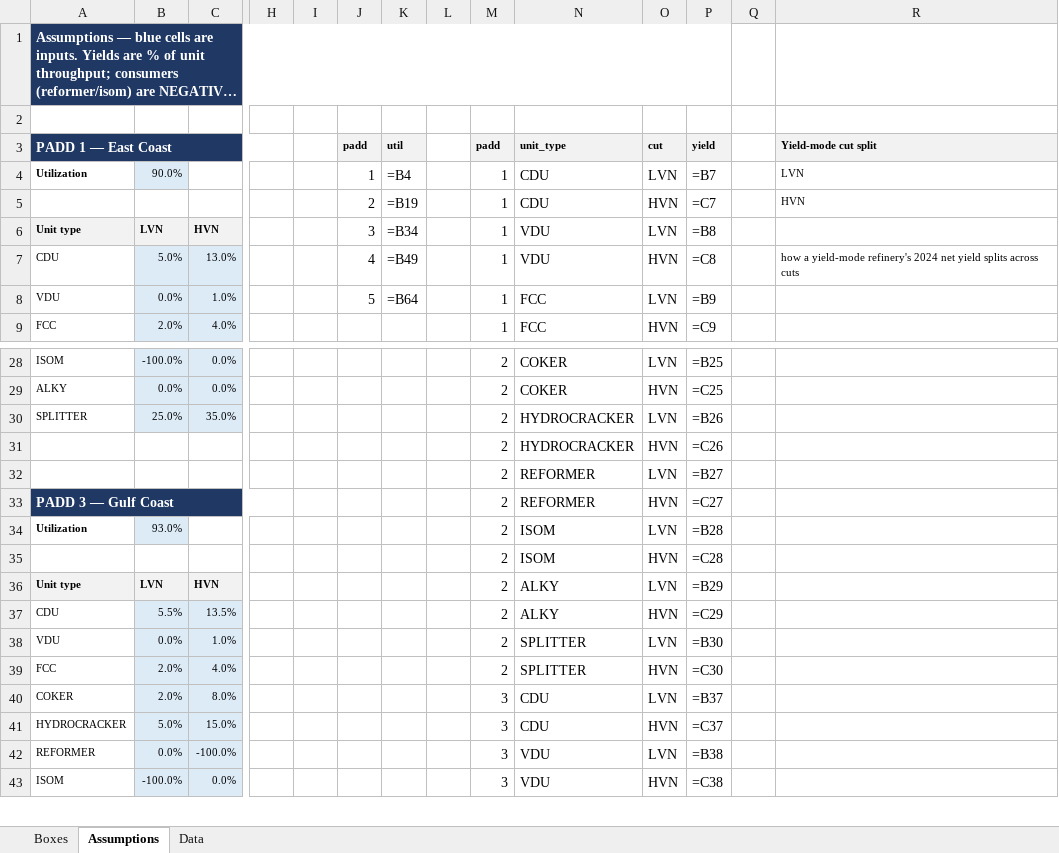
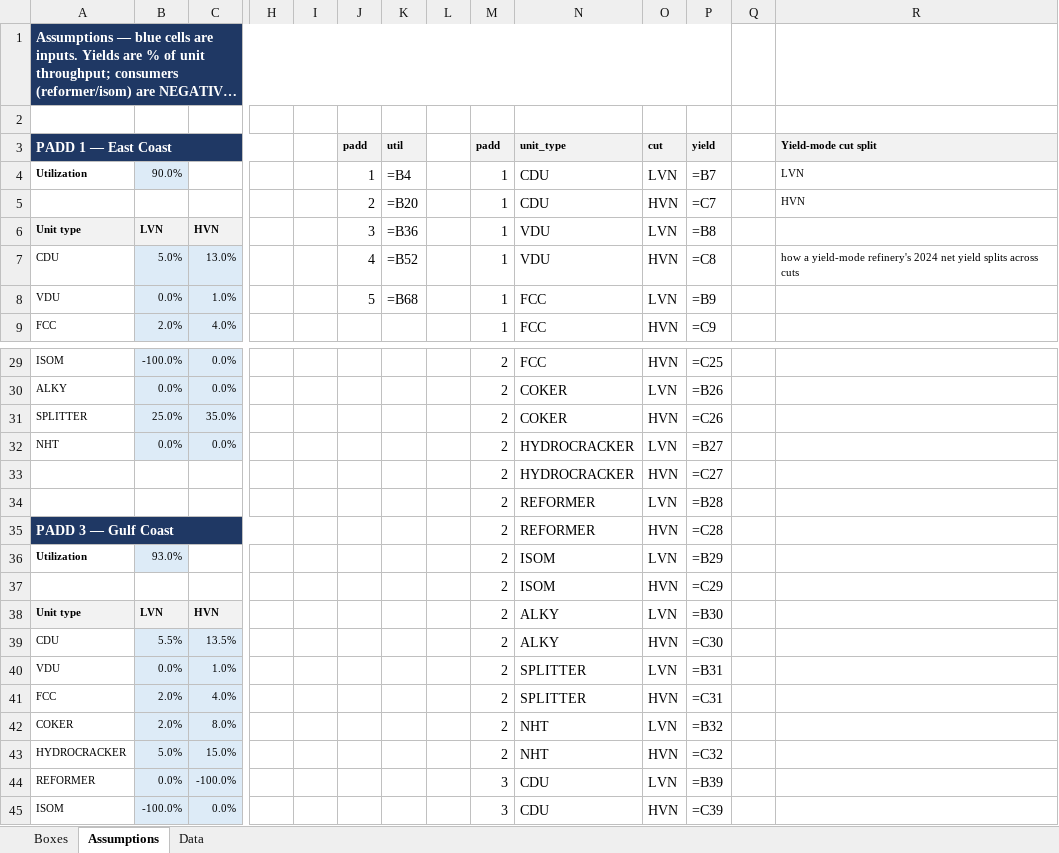
Before and after one commit to HoldenCole/Zero-Based-Model, an Excel workbook: dist/US_Naphtha_Model.xlsx, sheet Assumptions, drawn as a sheet; only a part is shown, gaps mark what is left out; long unchanged cells end in …; values as stored, in another font and other column widths than the file's, no borders; formulas without a stored value are shown as written; addresses are those after the commit; rows hold the shown columns only; the diff covers the shown part only; the diff names each change by its address in the sheet, - before the commit and + after, or states it on an @@ line.

```diff
--- a/dist/US_Naphtha_Model.xlsx (sheet Assumptions)
+++ b/dist/US_Naphtha_Model.xlsx (sheet Assumptions)
-K5 (util): =B19
+K5 (util): =B20
-K6 (util): =B34
+K6 (util): =B36
-K7 (util): =B49
+K7 (util): =B52
-K8 (util): =B64
+K8 (util): =B68
-N29 (unit_type): COKER
+N29 (unit_type): FCC
-O29 (cut): LVN
+O29 (cut): HVN
-P29 (yield): =B25
+P29 (yield): =C25
-O30 (cut): HVN
+O30 (cut): LVN
-P30 (yield): =C25
+P30 (yield): =B26
-N31 (unit_type): HYDROCRACKER
+N31 (unit_type): COKER
-O31 (cut): LVN
+O31 (cut): HVN
-P31 (yield): =B26
+P31 (yield): =C26
+row 32: NHT | 0.0% | 0.0% |  |  |  |  |  | 2 | HYDROCRACKER | LVN | =B27
-P33 (yield): =C26
+P33 (yield): =C27
-P34 (yield): =B27
+P34 (yield): =B28
-P35 (yield): =C27
+P35 (yield): =C28
-P36 (yield): =B28
+P36 (yield): =B29
-P37 (yield): =C28
+P37 (yield): =C29
-P38 (yield): =B29
+P38 (yield): =B30
-P39 (yield): =C29
+P39 (yield): =C30
-P40 (yield): =B30
+P40 (yield): =B31
-P41 (yield): =C30
+P41 (yield): =C31
-M42:M43 (padd): 3
+M42:M43 (padd): 2
-N42:N43 (unit_type): CDU
+N42:N43 (unit_type): NHT
-P42 (yield): =B37
+P42 (yield): =B32
-P43 (yield): =C37
+P43 (yield): =C32
-N44:N45 (unit_type): VDU
+N44:N45 (unit_type): CDU
-P44 (yield): =B38
+P44 (yield): =B39
-P45 (yield): =C38
+P45 (yield): =C39
```
Also changed, not shown: other rows of this sheet, sheet Boxes, 12 other files.
